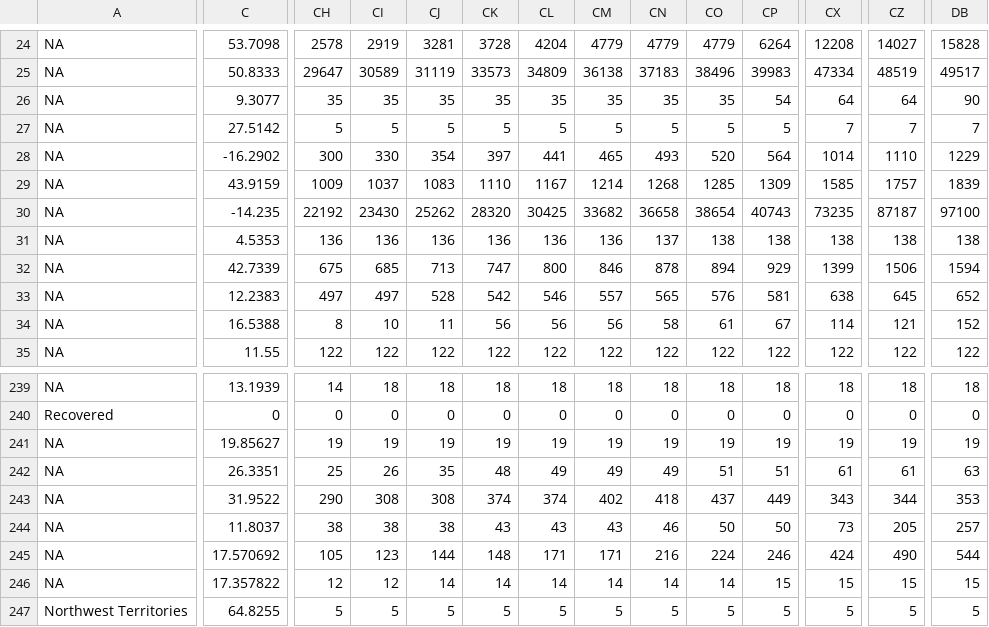
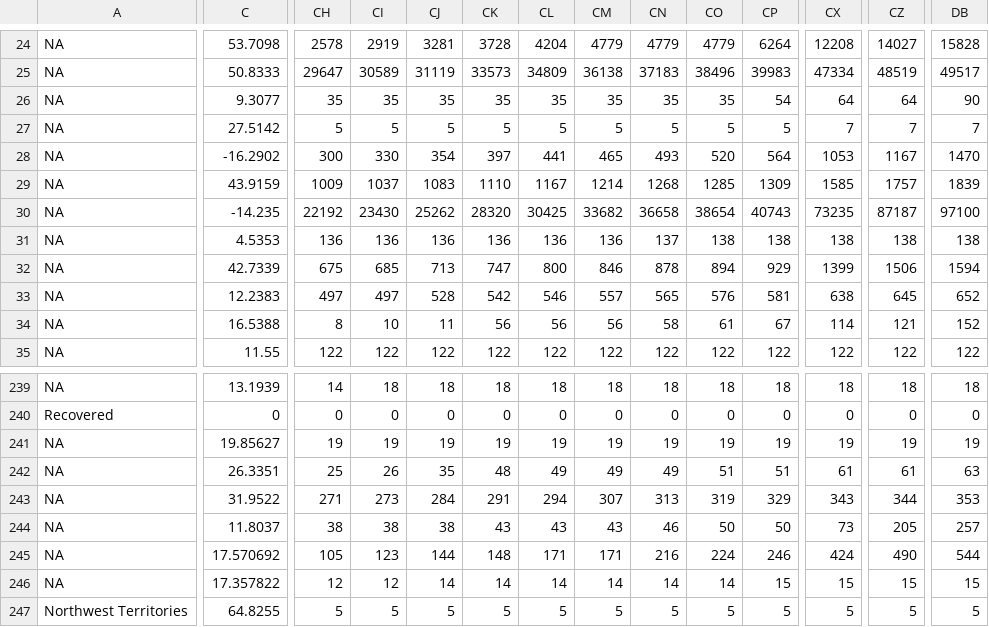
Before and after one commit to amyhuang95/Visualizing-COVID-19, a CSV file: data/covid-19-confirmed-global.csv, drawn as a sheet; only a part is shown, gaps mark what is left out; the diff covers the shown part only; the diff names each change by its address in the sheet, - before the commit and + after, or states it on an @@ line.

```diff
--- a/data/covid-19-confirmed-global.csv
+++ b/data/covid-19-confirmed-global.csv
-CX28: 1014
+CX28: 1053
-CZ28: 1110
+CZ28: 1167
-DB28: 1229
+DB28: 1470
-CH243: 290
+CH243: 271
-CI243: 308
+CI243: 273
-CJ243: 308
+CJ243: 284
-CK243: 374
+CK243: 291
-CL243: 374
+CL243: 294
-CM243: 402
+CM243: 307
-CN243: 418
+CN243: 313
-CO243: 437
+CO243: 319
-CP243: 449
+CP243: 329
```
Also changed, not shown: 4 edited cells elsewhere in this file, data/covid-19-deaths-global.csv, data/covid-19-recovered-global.csv, 2 other files.
